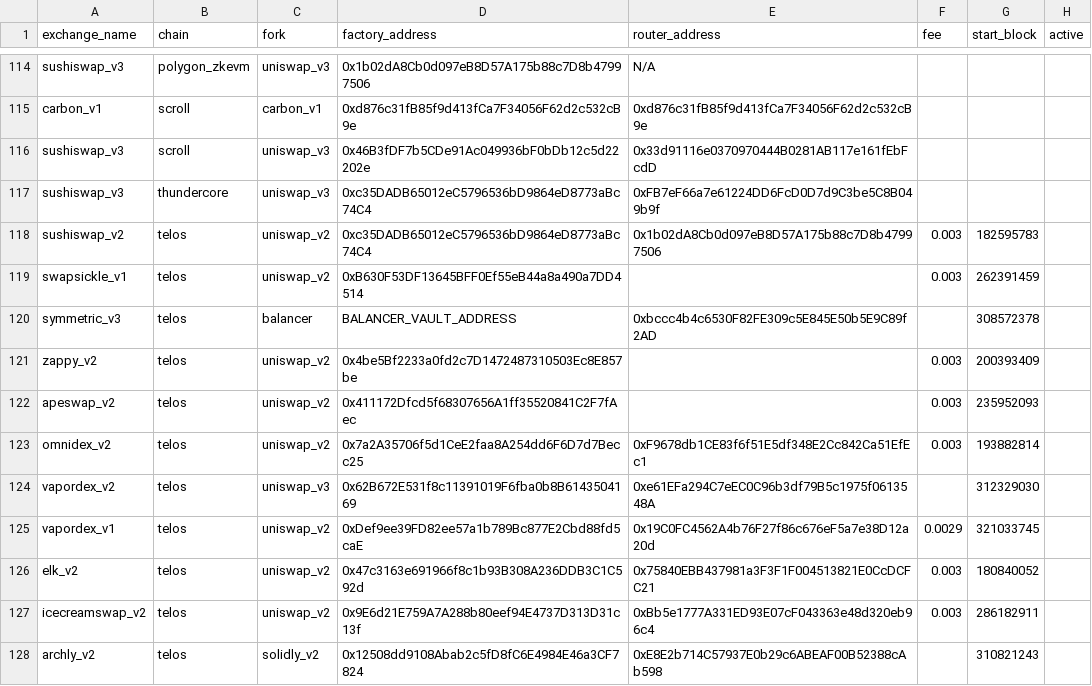
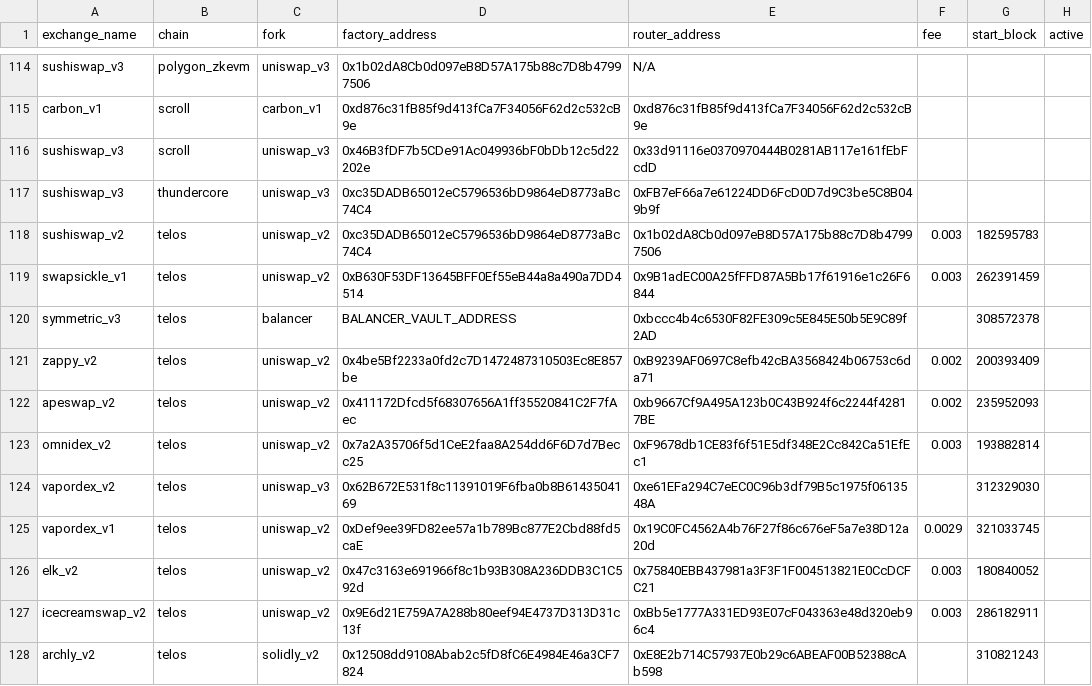
Before and after one commit to bancorprotocol/fastlane-bot, a CSV file: fastlane_bot/data/multichain_addresses.csv, drawn as a sheet; only a part is shown, gaps mark what is left out.

Commit message:
added routers and univ2 fees
Note some contracts are not verified so their fees are set to the default 0.003

```diff
--- a/fastlane_bot/data/multichain_addresses.csv
+++ b/fastlane_bot/data/multichain_addresses.csv
@@ -118,6 +118,6 @@ sushiswap_v3,thundercore,uniswap_v3,0xc35DADB65012eC5796536bD9864eD8773aBc74C4,0
 sushiswap_v2,telos,uniswap_v2,0xc35DADB65012eC5796536bD9864eD8773aBc74C4,0x1b02dA8Cb0d097eB8D57A175b88c7D8b47997506,0.003,182595783,
-swapsickle_v1,telos,uniswap_v2,0xB630F53DF13645BFF0Ef55eB44a8a490a7DD4514,,0.003,262391459,
+swapsickle_v1,telos,uniswap_v2,0xB630F53DF13645BFF0Ef55eB44a8a490a7DD4514,0x9B1adEC00A25fFFD87A5Bb17f61916e1c26F6844,0.003,262391459,
 symmetric_v3,telos,balancer,BALANCER_VAULT_ADDRESS,0xbccc4b4c6530F82FE309c5E845E50b5E9C89f2AD,,308572378,
-zappy_v2,telos,uniswap_v2,0x4be5Bf2233a0fd2c7D1472487310503Ec8E857be,,0.003,200393409,
-apeswap_v2,telos,uniswap_v2,0x411172Dfcd5f68307656A1ff35520841C2F7fAec,,0.003,235952093,
+zappy_v2,telos,uniswap_v2,0x4be5Bf2233a0fd2c7D1472487310503Ec8E857be,0xB9239AF0697C8efb42cBA3568424b06753c6da71,0.002,200393409,
+apeswap_v2,telos,uniswap_v2,0x411172Dfcd5f68307656A1ff35520841C2F7fAec,0xb9667Cf9A495A123b0C43B924f6c2244f42817BE,0.002,235952093,
 omnidex_v2,telos,uniswap_v2,0x7a2A35706f5d1CeE2faa8A254dd6F6D7d7Becc25,0xF9678db1CE83f6f51E5df348E2Cc842Ca51EfEc1,0.003,193882814,
```
